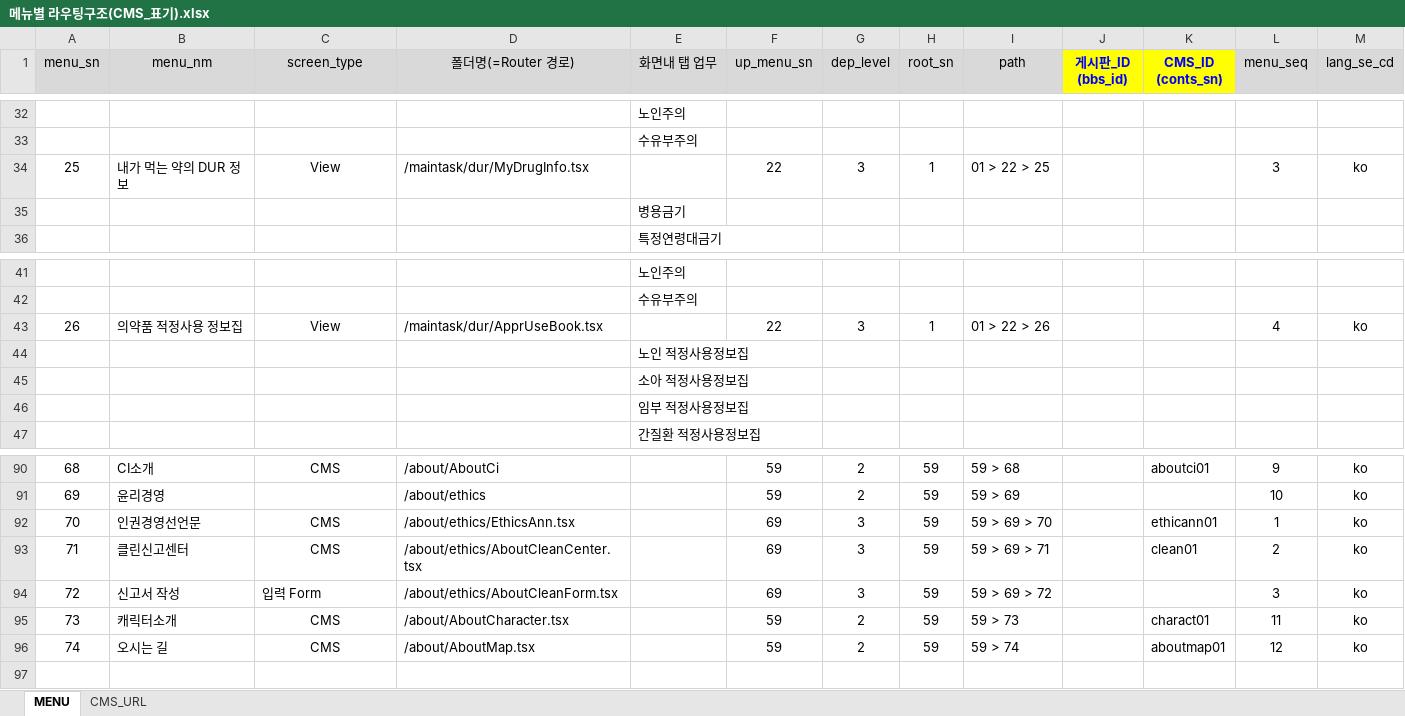
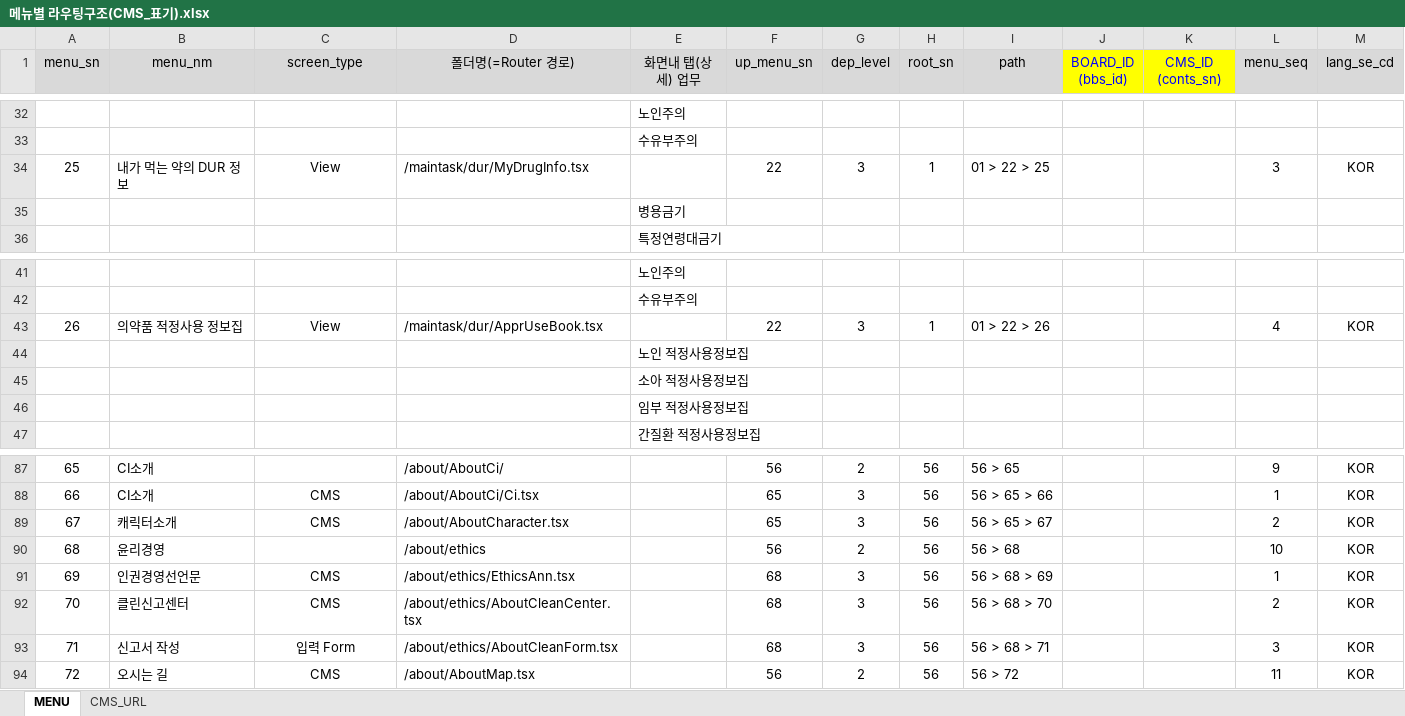
Before and after one commit to jso2781/pp-be, an Excel workbook: src/main/resources/database/메뉴별 라우팅구조(CMS_표기).xlsx, sheet MENU, drawn as a sheet; only a part is shown, gaps mark what is left out; values as stored, in another font and other column widths than the file's, no borders; removed rows and columns are numbered as before the commit, all else as after; ↵ is a line break in a cell; the diff covers the shown part only; the diff names each change by its address in the sheet, - before the commit and + after, or states it on an @@ line.

```diff
--- a/src/main/resources/database/메뉴별 라우팅구조(CMS_표기).xlsx (sheet MENU)
+++ b/src/main/resources/database/메뉴별 라우팅구조(CMS_표기).xlsx (sheet MENU)
-E1: 화면내 탭 업무
+E1: 화면내 탭(상세) 업무
-J1: 게시판_ID ↵ (bbs_id)
+J1: BOARD_ID ↵ (bbs_id)
-J1:K1 bold: on
+J1:K1 bold: off
-M34 (lang_se_cd): ko
+M34 (lang_se_cd): KOR
-M43 (lang_se_cd): ko
+M43 (lang_se_cd): KOR
@@ column A (menu_sn) renumbered from row 66 down @@
-C87 (screen_type): CMS
+C87 (screen_type): (empty)
-D87 (폴더명(=Router 경로)): /about/AboutCi
+D87 (폴더명(=Router 경로)): /about/AboutCi/
-F87 (up_menu_sn): 59
+F87 (up_menu_sn): 56
-H87 (root_sn): 59
+H87 (root_sn): 56
-I87 (path): 59 > 68
+I87 (path): 56 > 65
-K87 (CMS_ID (conts_sn)): aboutci01
+K87 (CMS_ID (conts_sn)): (empty)
-M87 (lang_se_cd): ko
+M87 (lang_se_cd): KOR
+row 88: 66 | CI소개 | CMS | /about/AboutCi/Ci.tsx |  | 65 | 3 | 56 | 56 > 65 > 66 |  |  | 1 | KOR
+row 89: 67 | 캐릭터소개 | CMS | /about/AboutCharacter.tsx |  | 65 | 3 | 56 | 56 > 65 > 67 |  |  | 2 | KOR
-F90 (up_menu_sn): 59
+F90 (up_menu_sn): 56
-H90:H93 (root_sn): 59
+H90:H93 (root_sn): 56
-I90 (path): 59 > 69
+I90 (path): 56 > 68
-M90:M93 (lang_se_cd): ko
+M90:M93 (lang_se_cd): KOR
-F91:F93 (up_menu_sn): 69
+F91:F93 (up_menu_sn): 68
-I91 (path): 59 > 69 > 70
+I91 (path): 56 > 68 > 69
-K91 (CMS_ID (conts_sn)): ethicann01
+K91 (CMS_ID (conts_sn)): (empty)
-I92 (path): 59 > 69 > 71
+I92 (path): 56 > 68 > 70
-K92 (CMS_ID (conts_sn)): clean01
+K92 (CMS_ID (conts_sn)): (empty)
-C93 alignment: left
+C93 alignment: center
-I93 (path): 59 > 69 > 72
+I93 (path): 56 > 68 > 71
-row 95: 73 | 캐릭터소개 | CMS | /about/AboutCharacter.tsx |  | 59 | 2 | 59 | 59 > 73 |  | charact01 | 11 | ko
-F94 (up_menu_sn): 59
+F94 (up_menu_sn): 56
-H94 (root_sn): 59
+H94 (root_sn): 56
-I94 (path): 59 > 74
+I94 (path): 56 > 72
-K94 (CMS_ID (conts_sn)): aboutmap01
+K94 (CMS_ID (conts_sn)): (empty)
-L94 (menu_seq): 12
+L94 (menu_seq): 11
-M94 (lang_se_cd): ko
+M94 (lang_se_cd): KOR
```
Also changed, not shown: 3 removed rows and 159 edited cells elsewhere in this sheet, sheet CMS_URL.
